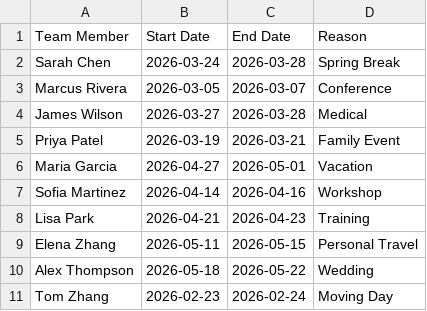
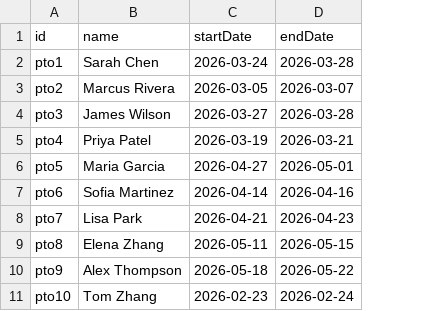
Before and after one commit to shekhar992/smart-release-planner, a CSV file: sample-data/pto_template.csv, drawn as a sheet; removed rows and columns are numbered as before the commit, all else as after; the diff names each change by its address in the sheet, - before the commit and + after, or states it on an @@ line.

```diff
--- a/sample-data/pto_template.csv
+++ b/sample-data/pto_template.csv
+column A, rows 2-11: pto1 | pto2 | pto3 | pto4 | pto5 | pto6 | pto7 | pto8 | pto9 | pto10
-column D, rows 2-11: Spring Break | Conference | Medical | Family Event | Vacation | Workshop | Training | Personal Travel | Wedding | Moving Day
-row 1: Team Member | Start Date | End Date | Reason
+row 1: id | name | startDate | endDate
```
Also changed, not shown: sample-data/holidays_template.csv, sample-data/team_template.csv, 34 other files.
